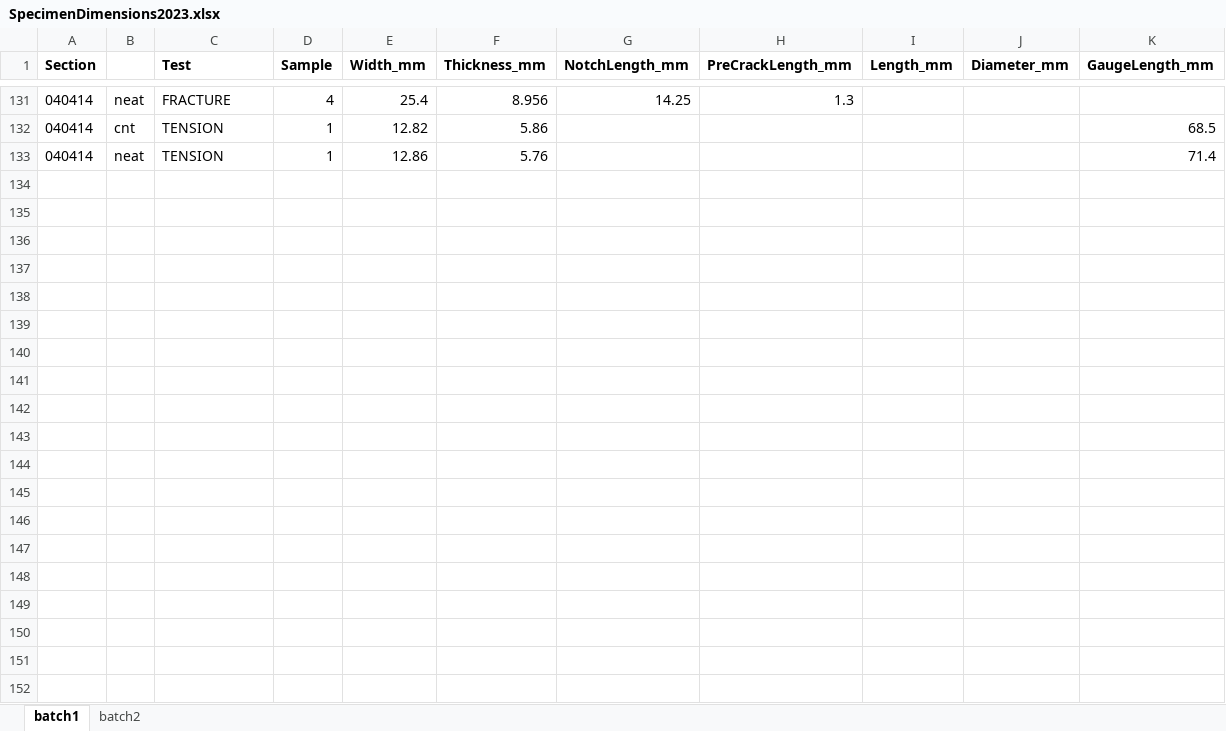
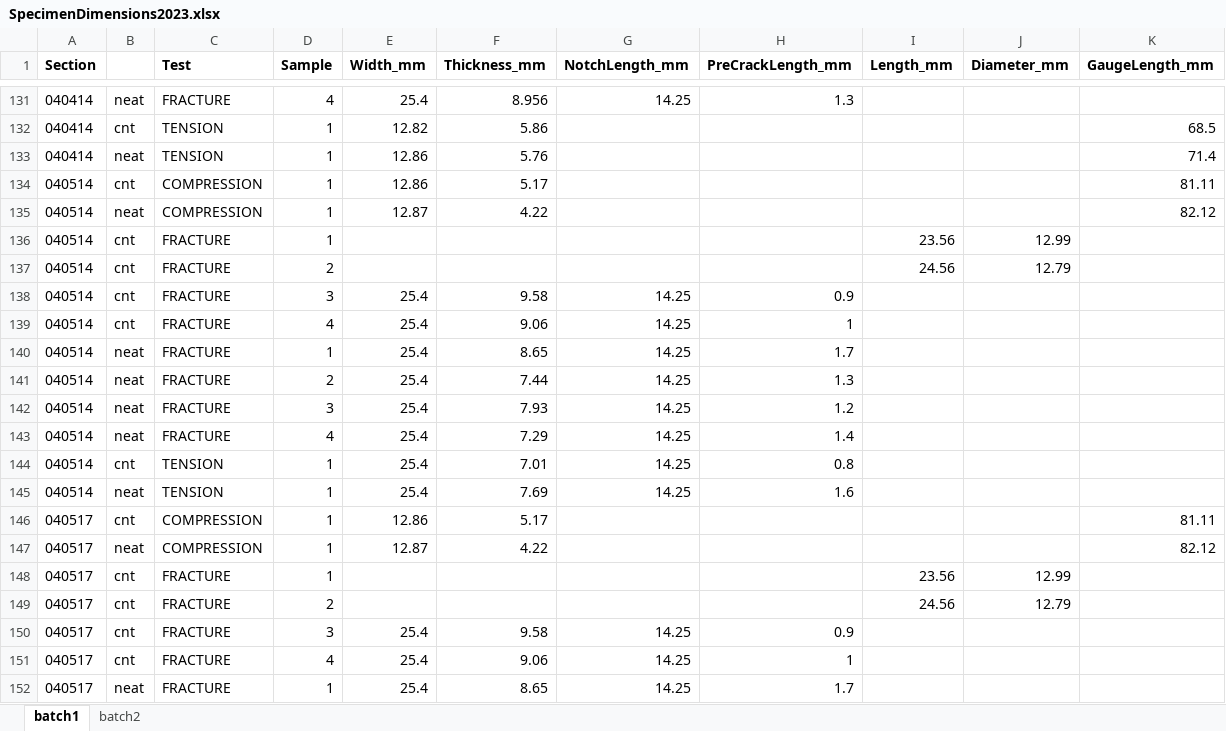
Before and after one commit to tberryy/Junior_Lab_Repo, an Excel workbook: OrganizedData/2023_organized/SpecimenDimensions2023.xlsx, sheet batch1, drawn as a sheet; only a part is shown, gaps mark what is left out; values as stored, in another font and other column widths than the file's, no borders; the diff covers the shown part only; the diff names each change by its address in the sheet, - before the commit and + after, or states it on an @@ line.

```diff
--- a/OrganizedData/2023_organized/SpecimenDimensions2023.xlsx (sheet batch1)
+++ b/OrganizedData/2023_organized/SpecimenDimensions2023.xlsx (sheet batch1)
@@ row 134 unhidden: 040514 | cnt | COMPRESSION | 1 | 12.86 | 5.17 |  |  |  |  | 81.11 @@
@@ row 135 unhidden: 040514 | neat | COMPRESSION | 1 | 12.87 | 4.22 |  |  |  |  | 82.12 @@
@@ row 136 unhidden: 040514 | cnt | FRACTURE | 1 |  |  |  |  | 23.56 | 12.99 @@
@@ row 137 unhidden: 040514 | cnt | FRACTURE | 2 |  |  |  |  | 24.56 | 12.79 @@
@@ row 138 unhidden: 040514 | cnt | FRACTURE | 3 | 25.4 | 9.58 | 14.25 | 0.9 @@
@@ row 139 unhidden: 040514 | cnt | FRACTURE | 4 | 25.4 | 9.06 | 14.25 | 1 @@
@@ row 140 unhidden: 040514 | neat | FRACTURE | 1 | 25.4 | 8.65 | 14.25 | 1.7 @@
@@ row 141 unhidden: 040514 | neat | FRACTURE | 2 | 25.4 | 7.44 | 14.25 | 1.3 @@
@@ row 142 unhidden: 040514 | neat | FRACTURE | 3 | 25.4 | 7.93 | 14.25 | 1.2 @@
@@ row 143 unhidden: 040514 | neat | FRACTURE | 4 | 25.4 | 7.29 | 14.25 | 1.4 @@
@@ row 144 unhidden: 040514 | cnt | TENSION | 1 | 25.4 | 7.01 | 14.25 | 0.8 @@
@@ row 145 unhidden: 040514 | neat | TENSION | 1 | 25.4 | 7.69 | 14.25 | 1.6 @@
@@ row 146 unhidden: 040517 | cnt | COMPRESSION | 1 | 12.86 | 5.17 |  |  |  |  | 81.11 @@
@@ row 147 unhidden: 040517 | neat | COMPRESSION | 1 | 12.87 | 4.22 |  |  |  |  | 82.12 @@
@@ row 148 unhidden: 040517 | cnt | FRACTURE | 1 |  |  |  |  | 23.56 | 12.99 @@
@@ row 149 unhidden: 040517 | cnt | FRACTURE | 2 |  |  |  |  | 24.56 | 12.79 @@
@@ row 150 unhidden: 040517 | cnt | FRACTURE | 3 | 25.4 | 9.58 | 14.25 | 0.9 @@
@@ row 151 unhidden: 040517 | cnt | FRACTURE | 4 | 25.4 | 9.06 | 14.25 | 1 @@
@@ row 152 unhidden: 040517 | neat | FRACTURE | 1 | 25.4 | 8.65 | 14.25 | 1.7 @@
```
Also changed, not shown: 14 added rows and 195 hidden or unhidden rows elsewhere in this sheet, hidden cells, 1 other file.
